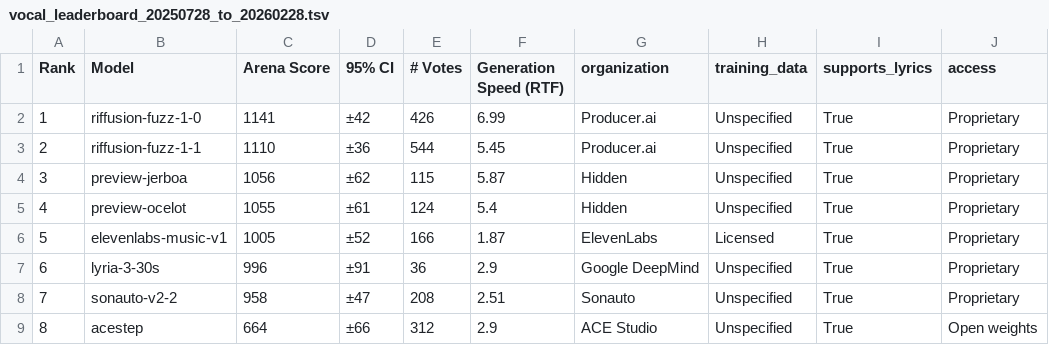
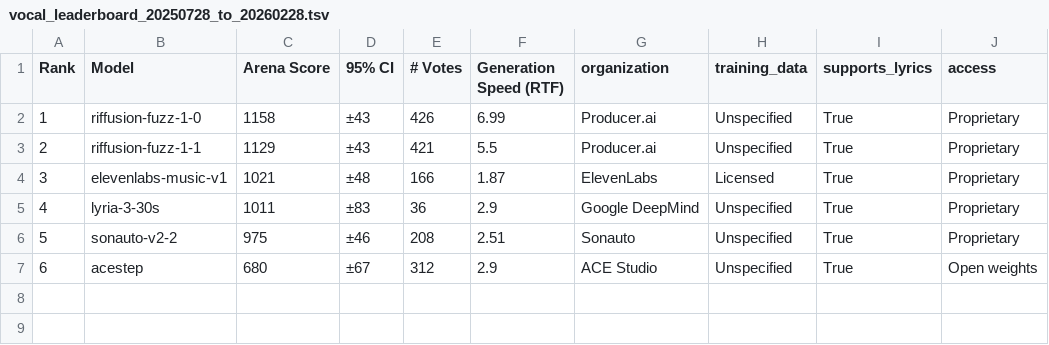
Before and after one commit to gclef-cmu/music-arena, a TSV file: components/frontend/ma_frontend/leaderboard/20260228/vocal_leaderboard_20250728_to_20260228.tsv, drawn as a sheet; removed rows and columns are numbered as before the commit, all else as after; the diff names each change by its address in the sheet, - before the commit and + after, or states it on an @@ line.

Commit message:
Address PR #77 feedback
- Move leaderboard pipeline docs to components/leaderboard/README.md
- Remove cross-dependency in frontend constants (hardcode methodology text)
- Exclude hidden models from leaderboard
- Remove _ADDITIONAL_MODELS (lyria-3-30s, sonauto-v3-preview now in registry)
- Regenerate leaderboard and plots

```diff
--- a/components/frontend/ma_frontend/leaderboard/20260228/vocal_leaderboard_20250728_to_20260228.tsv
+++ b/components/frontend/ma_frontend/leaderboard/20260228/vocal_leaderboard_20250728_to_20260228.tsv
-C2 (Arena Score): 1141
+C2 (Arena Score): 1158
-D2 (95% CI): ±42
+D2 (95% CI): ±43
-C3 (Arena Score): 1110
+C3 (Arena Score): 1129
-D3 (95% CI): ±36
+D3 (95% CI): ±43
-E3 (# Votes): 544
+E3 (# Votes): 421
-F3 (Generation Speed (RTF)): 5.45
+F3 (Generation Speed (RTF)): 5.5
-row 4: 3 | preview-jerboa | 1056 | ±62 | 115 | 5.87 | Hidden | Unspecified | True | Proprietary
-row 5: 4 | preview-ocelot | 1055 | ±61 | 124 | 5.4 | Hidden | Unspecified | True | Proprietary
@@ column A (Rank) renumbered from row 4 down @@
-C4 (Arena Score): 1005
+C4 (Arena Score): 1021
-D4 (95% CI): ±52
+D4 (95% CI): ±48
-C5 (Arena Score): 996
+C5 (Arena Score): 1011
-D5 (95% CI): ±91
+D5 (95% CI): ±83
-C6 (Arena Score): 958
+C6 (Arena Score): 975
-D6 (95% CI): ±47
+D6 (95% CI): ±46
-C7 (Arena Score): 664
+C7 (Arena Score): 680
-D7 (95% CI): ±66
+D7 (95% CI): ±67
```
Also changed, not shown: components/frontend/ma_frontend/leaderboard/20260228/instrumental_leaderboard_20250728_to_20260228.tsv, 6 other files.
